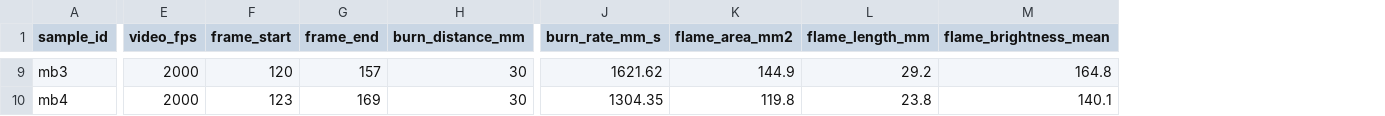
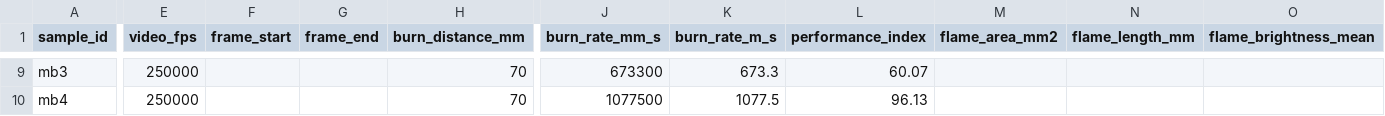
Before and after one commit to xiwowangyi626/ai4s-qwen-thermite-agent, a CSV file: backend/app/data/demo_experiments.csv, drawn as a sheet; only a part is shown, gaps mark what is left out; addresses are those after the commit; the diff covers the shown part only; the diff names each change by its address in the sheet, - before the commit and + after, or states it on an @@ line.

Commit message:
Use measured burn rate data with m/s display

```diff
--- a/backend/app/data/demo_experiments.csv
+++ b/backend/app/data/demo_experiments.csv
+column K (burn_rate_m_s), rows 9-10: 673.3 | 1077.5
+column L (performance_index), rows 9-10: 60.07 | 96.13
-E9:E10 (video_fps): 2000
+E9:E10 (video_fps): 250000
-F9 (frame_start): 120
+F9 (frame_start): (empty)
-G9 (frame_end): 157
+G9 (frame_end): (empty)
-H9:H10 (burn_distance_mm): 30
+H9:H10 (burn_distance_mm): 70
-J9 (burn_rate_mm_s): 1621.62
+J9 (burn_rate_mm_s): 673300
-M9 (flame_area_mm2): 144.9
+M9 (flame_area_mm2): (empty)
-N9 (flame_length_mm): 29.2
+N9 (flame_length_mm): (empty)
-O9 (flame_brightness_mean): 164.8
+O9 (flame_brightness_mean): (empty)
-F10 (frame_start): 123
+F10 (frame_start): (empty)
-G10 (frame_end): 169
+G10 (frame_end): (empty)
-J10 (burn_rate_mm_s): 1304.35
+J10 (burn_rate_mm_s): 1077500
-M10 (flame_area_mm2): 119.8
+M10 (flame_area_mm2): (empty)
-N10 (flame_length_mm): 23.8
+N10 (flame_length_mm): (empty)
-O10 (flame_brightness_mean): 140.1
+O10 (flame_brightness_mean): (empty)
```
Also changed, not shown: 74 edited cells elsewhere in this file, 2 other files.
